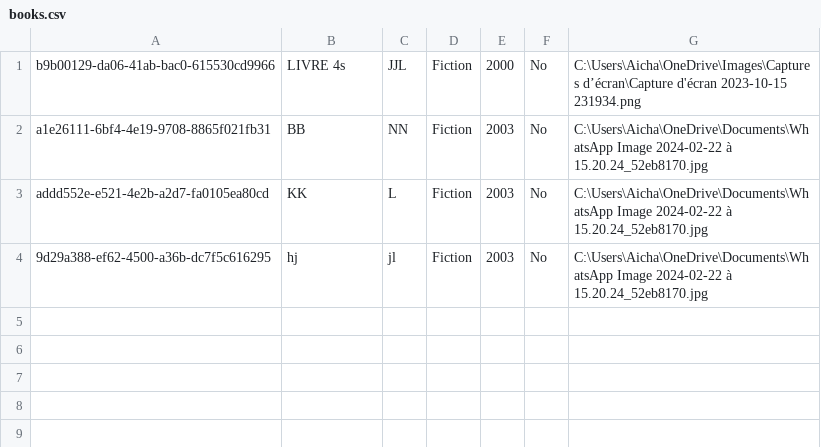
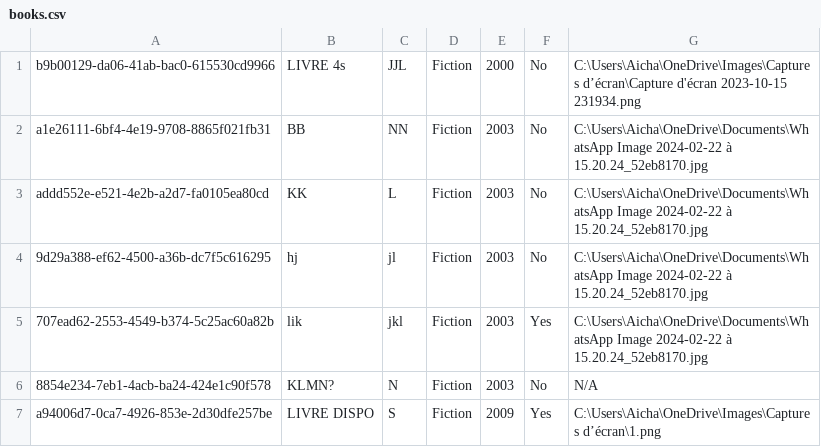
Before and after one commit to XiannaS/Gestionbibli, a CSV file: src/main/java/database/books.csv, drawn as a sheet.

```diff
--- a/src/main/java/database/books.csv
+++ b/src/main/java/database/books.csv
@@ -4 +4,4 @@ addd552e-e521-4e2b-a2d7-fa0105ea80cd,KK,L,Fiction,2003,No,C:\Users\Aicha\OneDriv
 9d29a388-ef62-4500-a36b-dc7f5c616295,hj,jl,Fiction,2003,No,C:\Users\Aicha\OneDrive\Documents\WhatsApp Image 2024-02-22 à 15.20.24_52eb8170.jpg
+707ead62-2553-4549-b374-5c25ac60a82b,lik,jkl,Fiction,2003,Yes,C:\Users\Aicha\OneDrive\Documents\WhatsApp Image 2024-02-22 à 15.20.24_52eb8170.jpg
+8854e234-7eb1-4acb-ba24-424e1c90f578,KLMN?,N,Fiction,2003,No,N/A
+a94006d7-0ca7-4926-853e-2d30dfe257be,LIVRE DISPO,S,Fiction,2009,Yes,C:\Users\Aicha\OneDrive\Images\Captures d’écran\1.png
```
Also changed, not shown: target/classes/database/books.csv, 30 other files.
